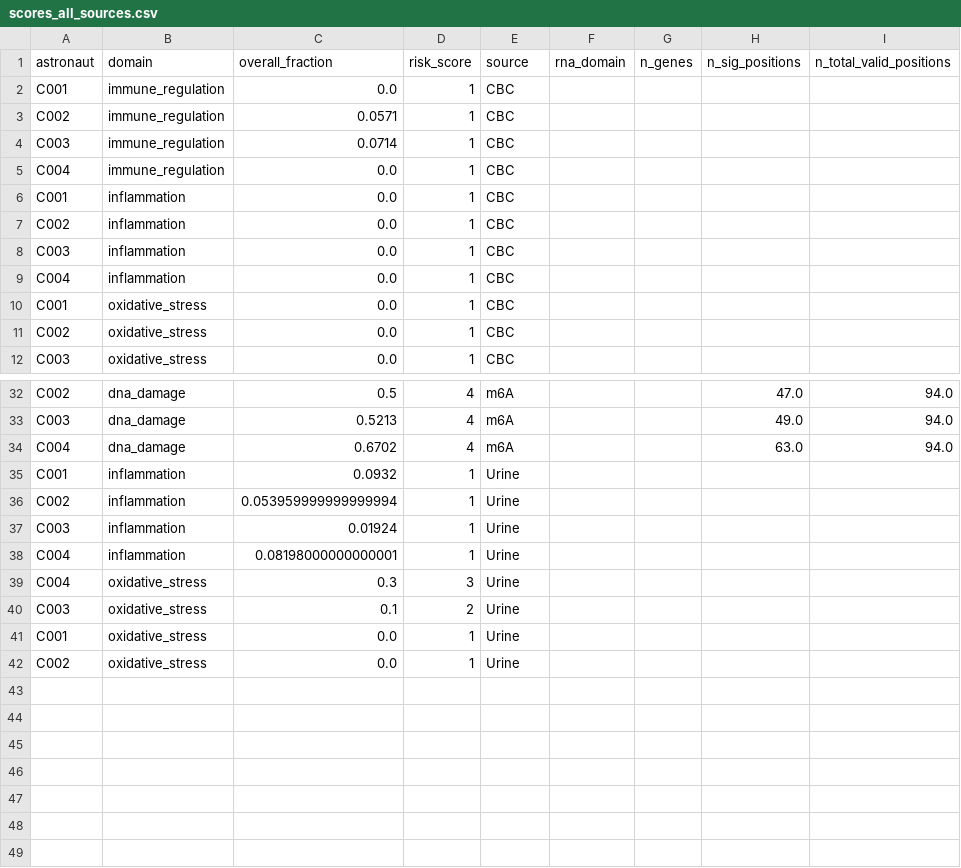
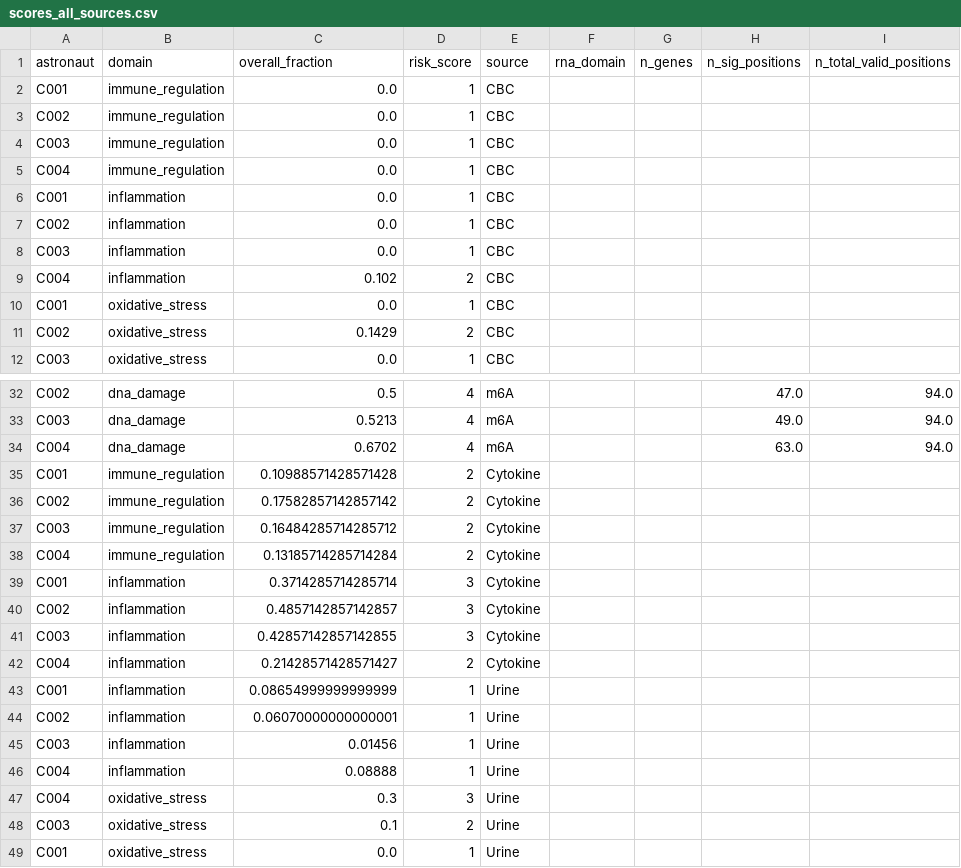
Before and after one commit to RohanP1506/AstronautMD, a CSV file: outputs/scores_all_sources.csv, drawn as a sheet; only a part is shown, gaps mark what is left out; the shorter side is filled out with more unchanged rows.

Commit message:
Changed CBC score, testing dashboard functionality

```diff
--- a/outputs/scores_all_sources.csv
+++ b/outputs/scores_all_sources.csv
@@ -2,4 +2,4 @@ astronaut,domain,overall_fraction,risk_score,source,rna_domain,n_genes,n_sig_pos
 C001,immune_regulation,0.0,1,CBC,,,,
-C002,immune_regulation,0.0571,1,CBC,,,,
-C003,immune_regulation,0.0714,1,CBC,,,,
+C002,immune_regulation,0.0,1,CBC,,,,
+C003,immune_regulation,0.0,1,CBC,,,,
 C004,immune_regulation,0.0,1,CBC,,,,
@@ -8,5 +8,5 @@ C002,inflammation,0.0,1,CBC,,,,
 C003,inflammation,0.0,1,CBC,,,,
-C004,inflammation,0.0,1,CBC,,,,
+C004,inflammation,0.102,2,CBC,,,,
 C001,oxidative_stress,0.0,1,CBC,,,,
-C002,oxidative_stress,0.0,1,CBC,,,,
+C002,oxidative_stress,0.1429,2,CBC,,,,
 C003,oxidative_stress,0.0,1,CBC,,,,
@@ -34,6 +34,14 @@ C003,dna_damage,0.5213,4,m6A,,,49.0,94.0
 C004,dna_damage,0.6702,4,m6A,,,63.0,94.0
-C001,inflammation,0.0932,1,Urine,,,,
-C002,inflammation,0.053959999999999994,1,Urine,,,,
-C003,inflammation,0.01924,1,Urine,,,,
-C004,inflammation,0.08198000000000001,1,Urine,,,,
+C001,immune_regulation,0.10988571428571428,2,Cytokine,,,,
+C002,immune_regulation,0.17582857142857142,2,Cytokine,,,,
+C003,immune_regulation,0.16484285714285712,2,Cytokine,,,,
+C004,immune_regulation,0.13185714285714284,2,Cytokine,,,,
+C001,inflammation,0.3714285714285714,3,Cytokine,,,,
+C002,inflammation,0.4857142857142857,3,Cytokine,,,,
+C003,inflammation,0.42857142857142855,3,Cytokine,,,,
+C004,inflammation,0.21428571428571427,2,Cytokine,,,,
+C001,inflammation,0.08654999999999999,1,Urine,,,,
+C002,inflammation,0.06070000000000001,1,Urine,,,,
+C003,inflammation,0.01456,1,Urine,,,,
+C004,inflammation,0.08888,1,Urine,,,,
 C004,oxidative_stress,0.3,3,Urine,,,,
```
Also changed, not shown: outputs/scores_summary.csv, 12 other files.
